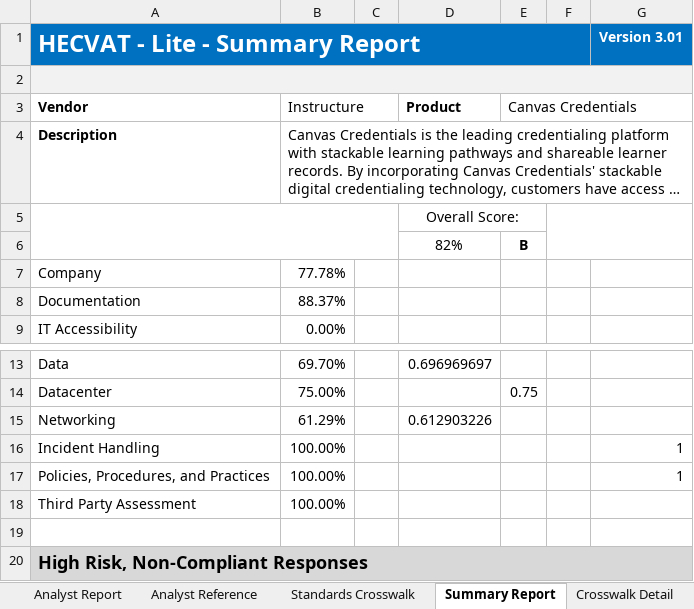
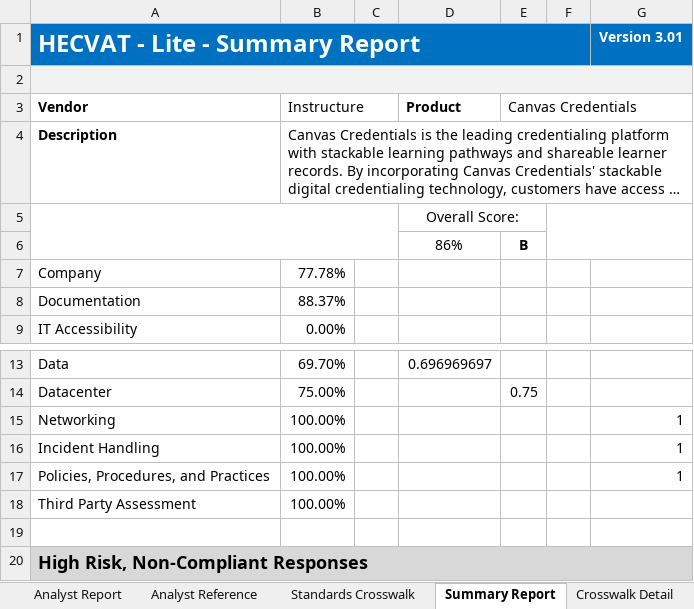
Before and after one commit to instructure/instructure-compliance-packages, an Excel workbook: Canvas Credentials/Canvas Credentials HECVAT Lite v3.xlsx, sheet Summary Report, drawn as a sheet; only a part is shown, gaps mark what is left out; long unchanged cells end in …; values as stored, in another font and other column widths than the file's, no borders; charts and pictures and conditional formats not drawn; the diff names each change by its address in the sheet, - before the commit and + after, or states it on an @@ line.

```diff
--- a/Canvas Credentials/Canvas Credentials HECVAT Lite v3.xlsx (sheet Summary Report)
+++ b/Canvas Credentials/Canvas Credentials HECVAT Lite v3.xlsx (sheet Summary Report)
-D6: 82%
+D6: 86%
-B15: 61.29%
+B15: 100.00%
-D15: 0.612903226
+D15: (empty)
-G15 (Version 3.01): (empty)
+G15 (Version 3.01): 1
```
Also changed, not shown: sheet Analyst Report, sheet HECVAT - Lite, charts or pictures.
